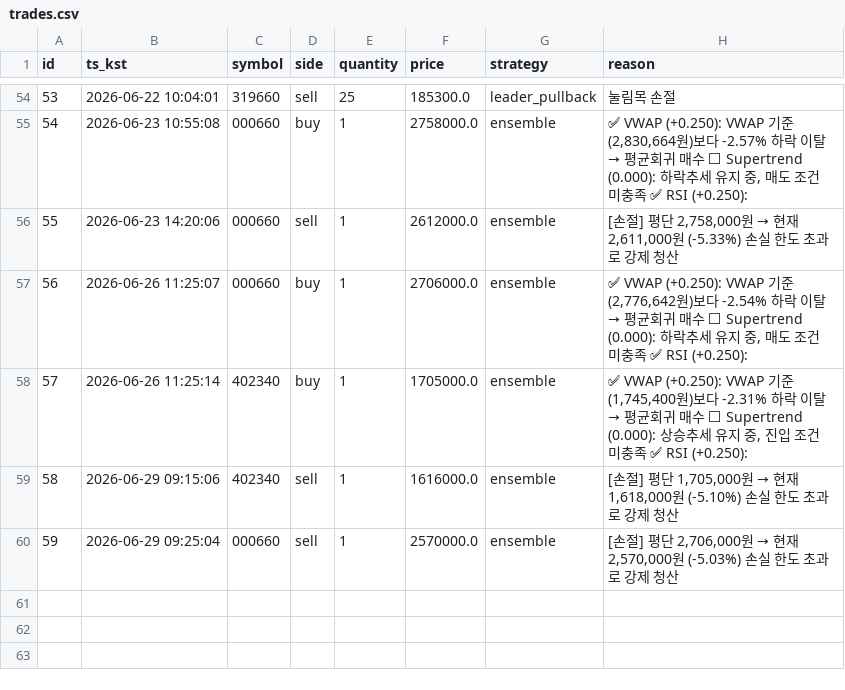
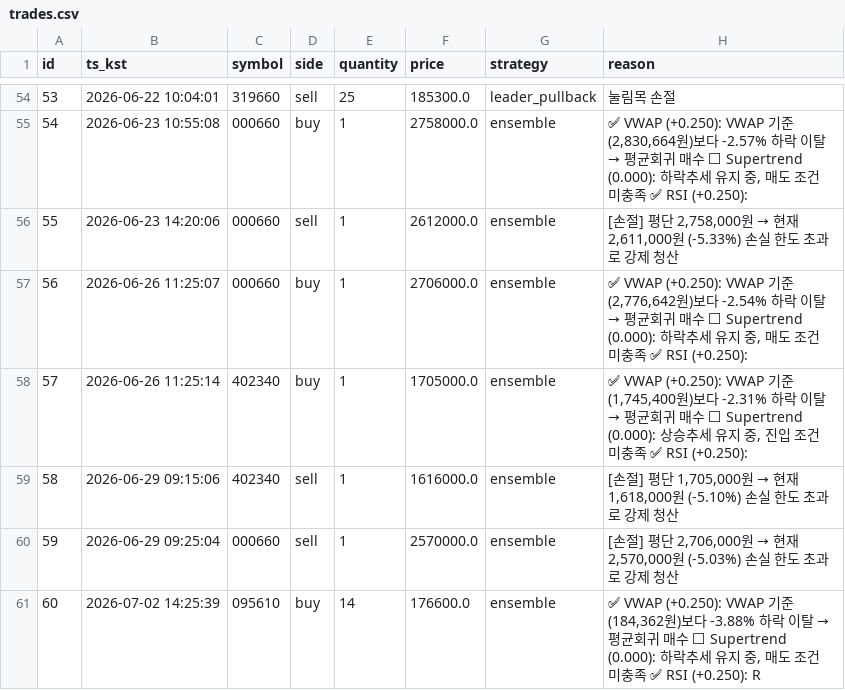
Before and after one commit to inwhan987/-, a CSV file: data/trades.csv, drawn as a sheet; only a part is shown, gaps mark what is left out.

```diff
--- a/data/trades.csv
+++ b/data/trades.csv
@@ -60 +60,2 @@ id,ts_kst,symbol,side,quantity,price,strategy,reason
 59,2026-06-29 09:25:04,000660,sell,1,2570000.0,ensemble,"[손절] 평단 2,706,000원 → 현재 2,570,000원 (-5.03%) 손실 한도 초과로 강제 청산"
+60,2026-07-02 14:25:39,095610,buy,14,176600.0,ensemble,"✅ VWAP (+0.250): VWAP 기준(184,362원)보다 -3.88% 하락 이탈 → 평균회귀 매수 ⬜ Supertrend (0.000): 하락추세 유지 중, 매도 조건 미충족 ✅ RSI (+0.250): R"
```
Also changed, not shown: data/reviews.csv, 16 other files.
